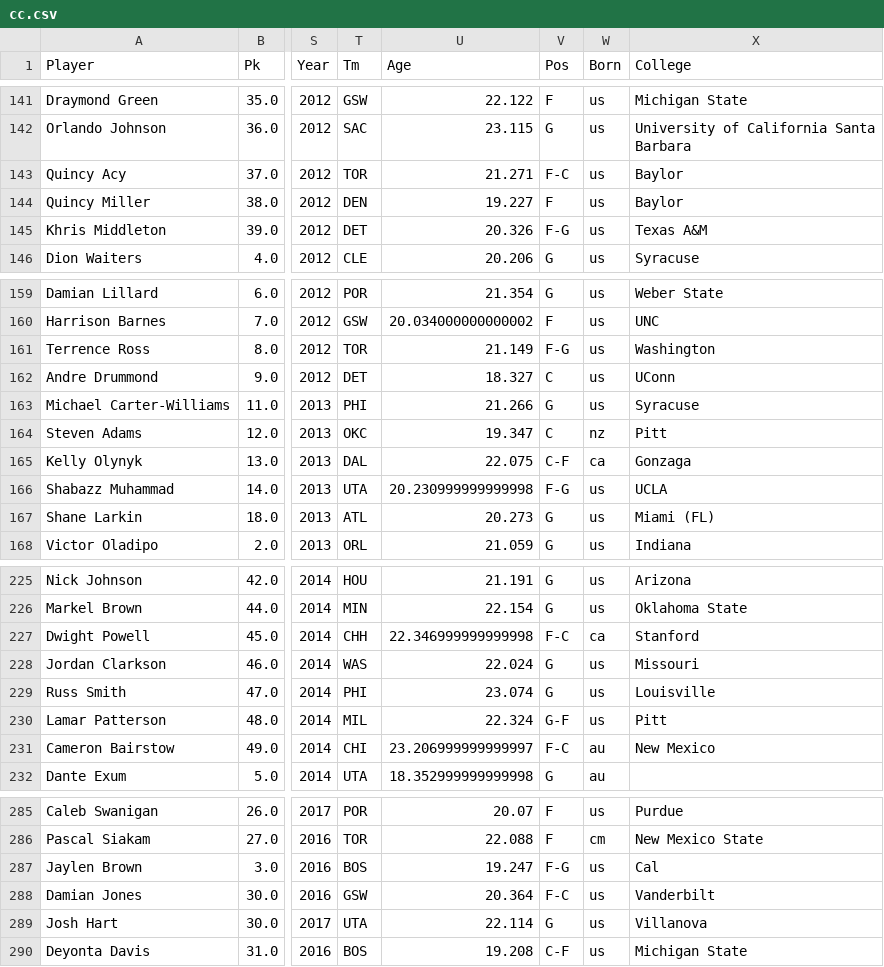
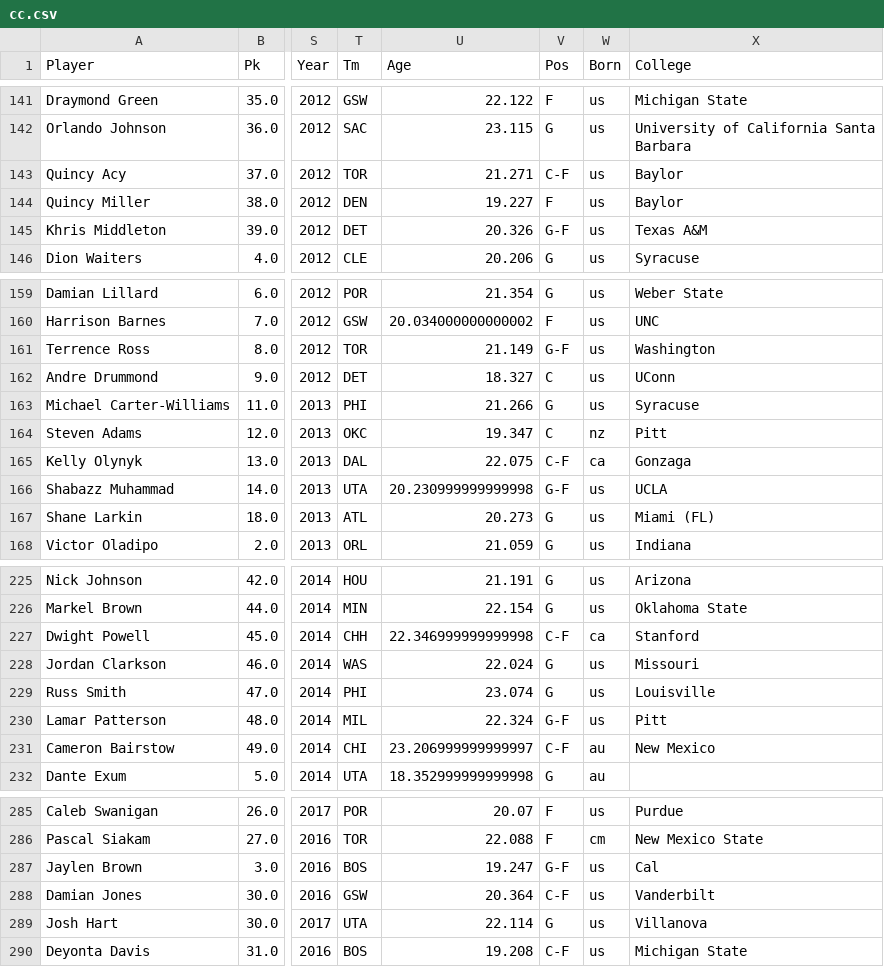
Before and after one commit to jrtran/stats131group7, a CSV file: cc.csv, drawn as a sheet; only a part is shown, gaps mark what is left out; the diff covers the shown part only; the diff names each change by its address in the sheet, - before the commit and + after, or states it on an @@ line.

```diff
--- a/cc.csv
+++ b/cc.csv
-V143 (Pos): F-C
+V143 (Pos): C-F
-V145 (Pos): F-G
+V145 (Pos): G-F
-V161 (Pos): F-G
+V161 (Pos): G-F
-V166 (Pos): F-G
+V166 (Pos): G-F
-V227 (Pos): F-C
+V227 (Pos): C-F
-V231 (Pos): F-C
+V231 (Pos): C-F
-V287 (Pos): F-G
+V287 (Pos): G-F
-V288 (Pos): F-C
+V288 (Pos): C-F
```
Also changed, not shown: 29 edited cells elsewhere in this file, 2 other files.
